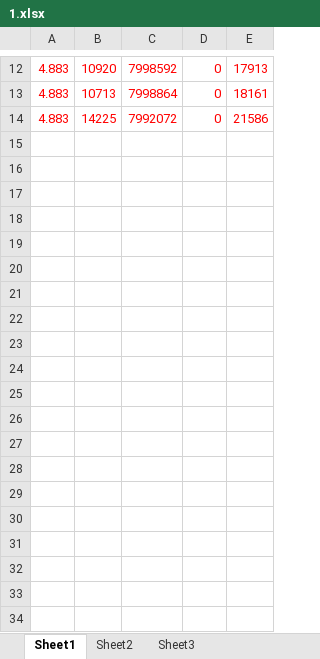
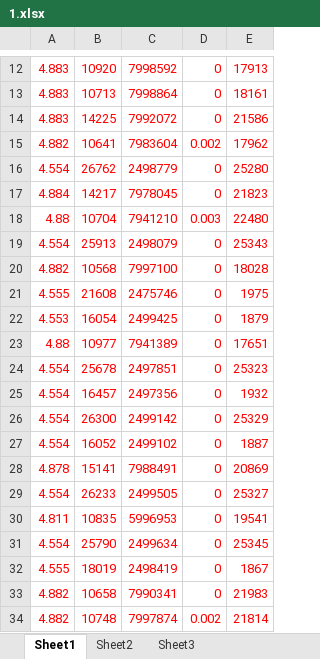
Before and after one commit to xiayifan12/graduation, an Excel workbook: bp/static/1.xlsx, sheet Sheet1, drawn as a sheet; only a part is shown, gaps mark what is left out; values as stored, in another font and other column widths than the file's, no borders; the diff covers the shown part only; the diff names each change by its address in the sheet, - before the commit and + after, or states it on an @@ line.

Commit message:
神经网络整体思路优化，从多元回归转变为分类。 重新启用output的激励函数 修复后神经网络训练效果良好，具体改动见代码注释部分（DataHandle）

```diff
--- a/bp/static/1.xlsx (sheet Sheet1)
+++ b/bp/static/1.xlsx (sheet Sheet1)
+row 15: 4.882 | 10641 | 7983604 | 0.002 | 17962
+row 16: 4.554 | 26762 | 2498779 | 0 | 25280
+row 17: 4.884 | 14217 | 7978045 | 0 | 21823
+row 18: 4.88 | 10704 | 7941210 | 0.003 | 22480
+row 19: 4.554 | 25913 | 2498079 | 0 | 25343
+row 20: 4.882 | 10568 | 7997100 | 0 | 18028
+row 21: 4.555 | 21608 | 2475746 | 0 | 1975
+row 22: 4.553 | 16054 | 2499425 | 0 | 1879
+row 23: 4.88 | 10977 | 7941389 | 0 | 17651
+row 24: 4.554 | 25678 | 2497851 | 0 | 25323
+row 25: 4.554 | 16457 | 2497356 | 0 | 1932
+row 26: 4.554 | 26300 | 2499142 | 0 | 25329
+row 27: 4.554 | 16052 | 2499102 | 0 | 1887
+row 28: 4.878 | 15141 | 7988491 | 0 | 20869
+row 29: 4.554 | 26233 | 2499505 | 0 | 25327
+row 30: 4.811 | 10835 | 5996953 | 0 | 19541
+row 31: 4.554 | 25790 | 2499634 | 0 | 25345
+row 32: 4.555 | 18019 | 2498419 | 0 | 1867
+row 33: 4.882 | 10658 | 7990341 | 0 | 21983
+row 34: 4.882 | 10748 | 7997874 | 0.002 | 21814
```
Also changed, not shown: 216 added rows elsewhere in this sheet, 9 other files.
